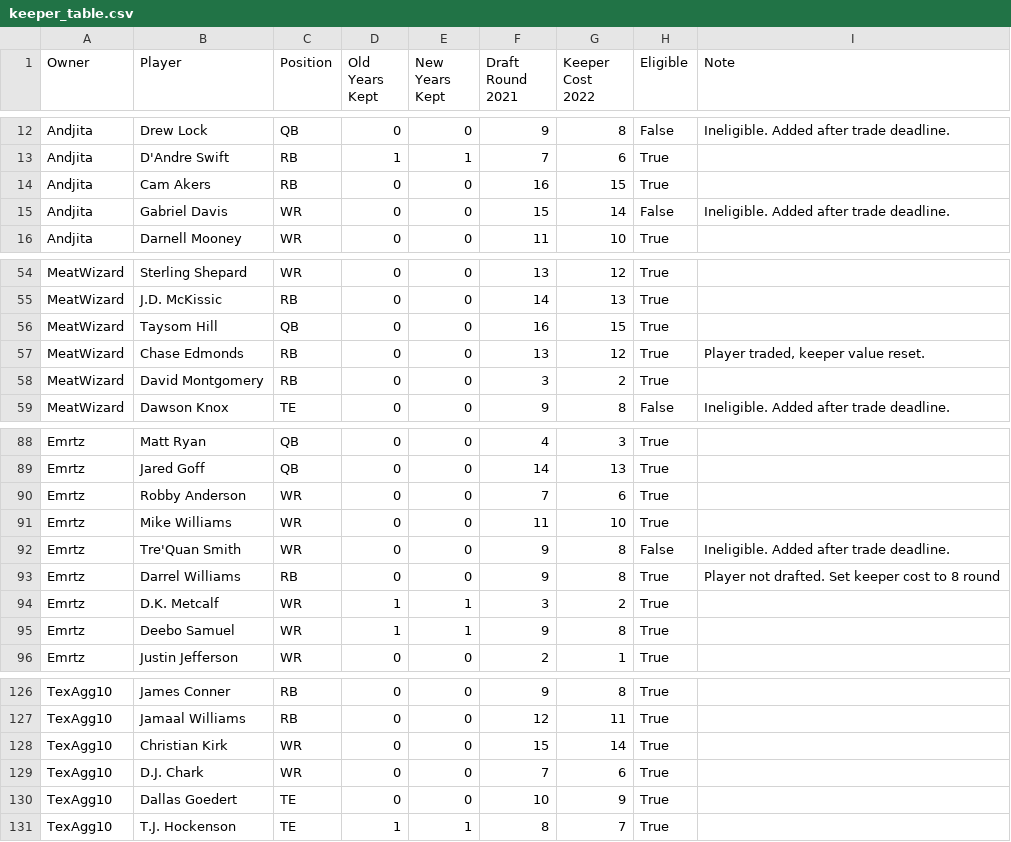
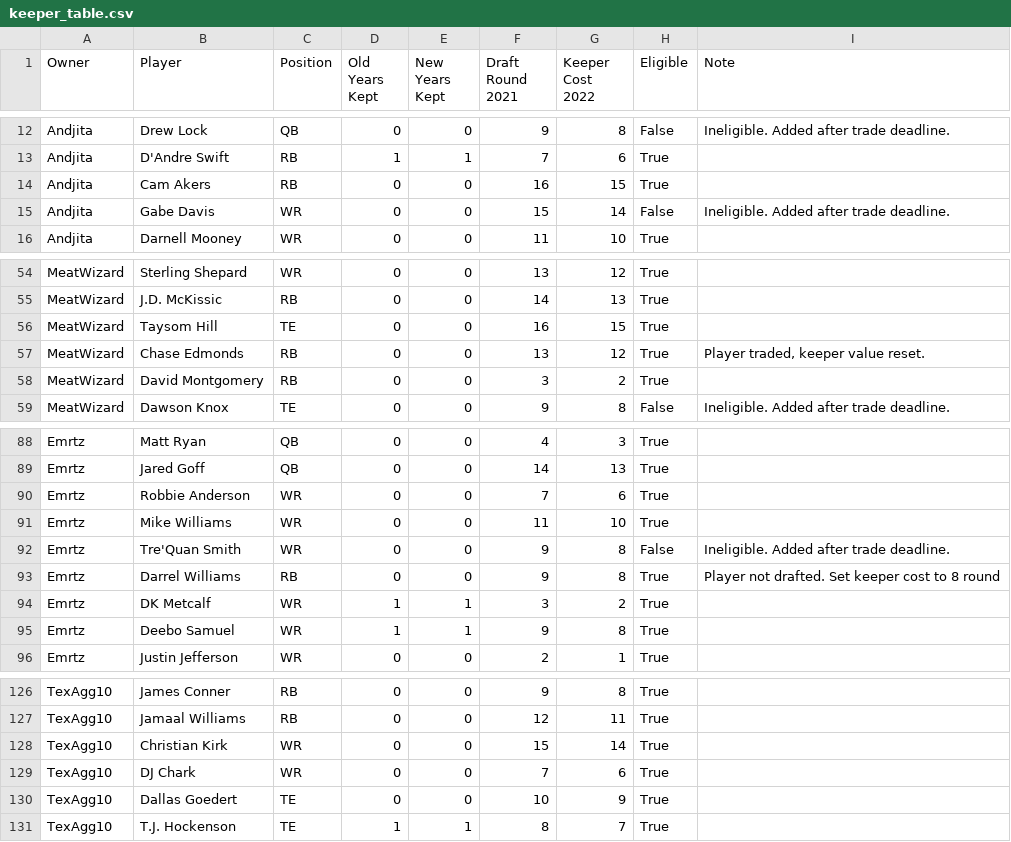
Before and after one commit to chilliah/sleeper-keeper, a CSV file: data_files/2021/726613533856428032/keeper_table.csv, drawn as a sheet; only a part is shown, gaps mark what is left out.

Commit message:
Update to 2022, Fix Mike Williamson Bug, Patch Illegal Trade
Year 2022 for YAFL and RUN
Fixed the bug for Mike WIlliamson. Currently hard coded and might just continue to do that.
Patch out the Illegal trade of 2022 in YAFL between MW and I

```diff
--- a/data_files/2021/726613533856428032/keeper_table.csv
+++ b/data_files/2021/726613533856428032/keeper_table.csv
@@ -14,3 +14,3 @@ Andjita,D'Andre Swift,RB,1,1,7,6,True,
 Andjita,Cam Akers,RB,0,0,16,15,True,
-Andjita,Gabriel Davis,WR,0,0,15,14,False,Ineligible. Added after trade deadline.
+Andjita,Gabe Davis,WR,0,0,15,14,False,Ineligible. Added after trade deadline.
 Andjita,Darnell Mooney,WR,0,0,11,10,True,
@@ -55,3 +55,3 @@ MeatWizard,Sterling Shepard,WR,0,0,13,12,True,
 MeatWizard,J.D. McKissic,RB,0,0,14,13,True,
-MeatWizard,Taysom Hill,QB,0,0,16,15,True,
+MeatWizard,Taysom Hill,TE,0,0,16,15,True,
 MeatWizard,Chase Edmonds,RB,0,0,13,12,True,"Player traded, keeper value reset."
@@ -89,3 +89,3 @@ Emrtz,Matt Ryan,QB,0,0,4,3,True,
 Emrtz,Jared Goff,QB,0,0,14,13,True,
-Emrtz,Robby Anderson,WR,0,0,7,6,True,
+Emrtz,Robbie Anderson,WR,0,0,7,6,True,
 Emrtz,Mike Williams,WR,0,0,11,10,True,
@@ -93,3 +93,3 @@ Emrtz,Tre'Quan Smith,WR,0,0,9,8,False,Ineligible. Added after trade deadline.
 Emrtz,Darrel Williams,RB,0,0,9,8,True,Player not drafted. Set keeper cost to 8 round
-Emrtz,D.K. Metcalf,WR,1,1,3,2,True,
+Emrtz,DK Metcalf,WR,1,1,3,2,True,
 Emrtz,Deebo Samuel,WR,1,1,9,8,True,
@@ -128,3 +128,3 @@ TexAgg10,Jamaal Williams,RB,0,0,12,11,True,
 TexAgg10,Christian Kirk,WR,0,0,15,14,True,
-TexAgg10,D.J. Chark,WR,0,0,7,6,True,
+TexAgg10,DJ Chark,WR,0,0,7,6,True,
 TexAgg10,Dallas Goedert,TE,0,0,10,9,True,
```
Also changed, not shown: data_files/2021/726613533856428032/kept_players/kept_debug_generated_players.csv, data_files/2021/726613533856428032/kept_players/kept_players.csv, 56 other files.
